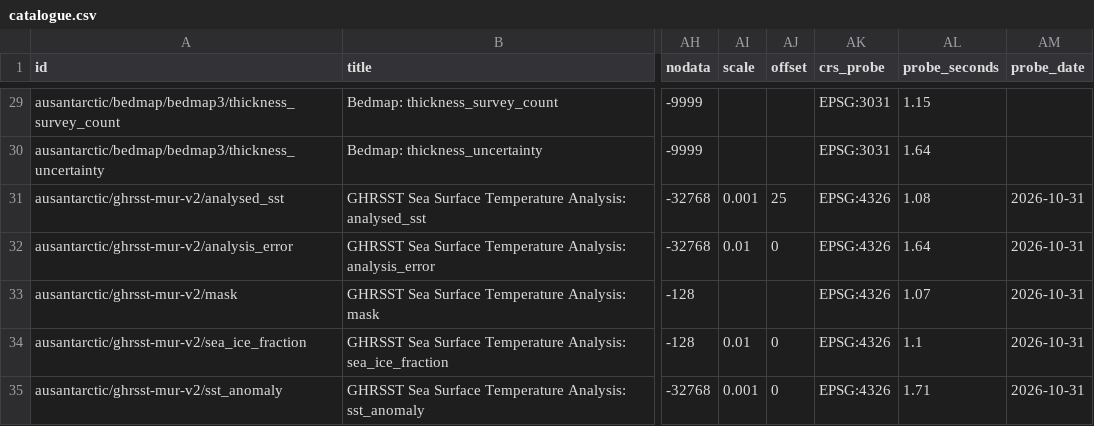
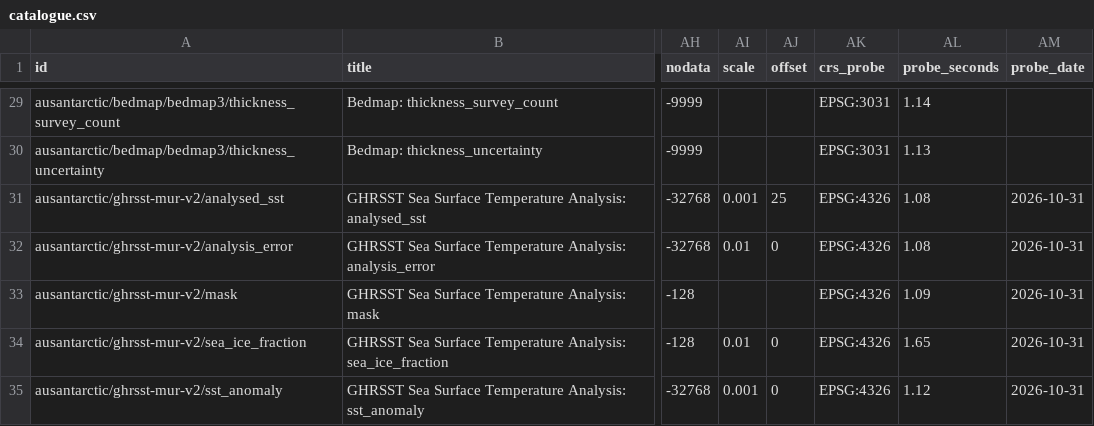
Before and after one commit to mdsumner/warp-sandbox, a CSV file: inst/catalogue/catalogue.csv, drawn as a sheet; only a part is shown, gaps mark what is left out; the diff covers the shown part only; the diff names each change by its address in the sheet, - before the commit and + after, or states it on an @@ line.

```diff
--- a/inst/catalogue/catalogue.csv
+++ b/inst/catalogue/catalogue.csv
-AL29 (probe_seconds): 1.15
+AL29 (probe_seconds): 1.14
-AL30 (probe_seconds): 1.64
+AL30 (probe_seconds): 1.13
-AL32 (probe_seconds): 1.64
+AL32 (probe_seconds): 1.08
-AL33 (probe_seconds): 1.07
+AL33 (probe_seconds): 1.09
-AL34 (probe_seconds): 1.1
+AL34 (probe_seconds): 1.65
-AL35 (probe_seconds): 1.71
+AL35 (probe_seconds): 1.12
```
Also changed, not shown: 124 edited cells elsewhere in this file, 2 other files.
